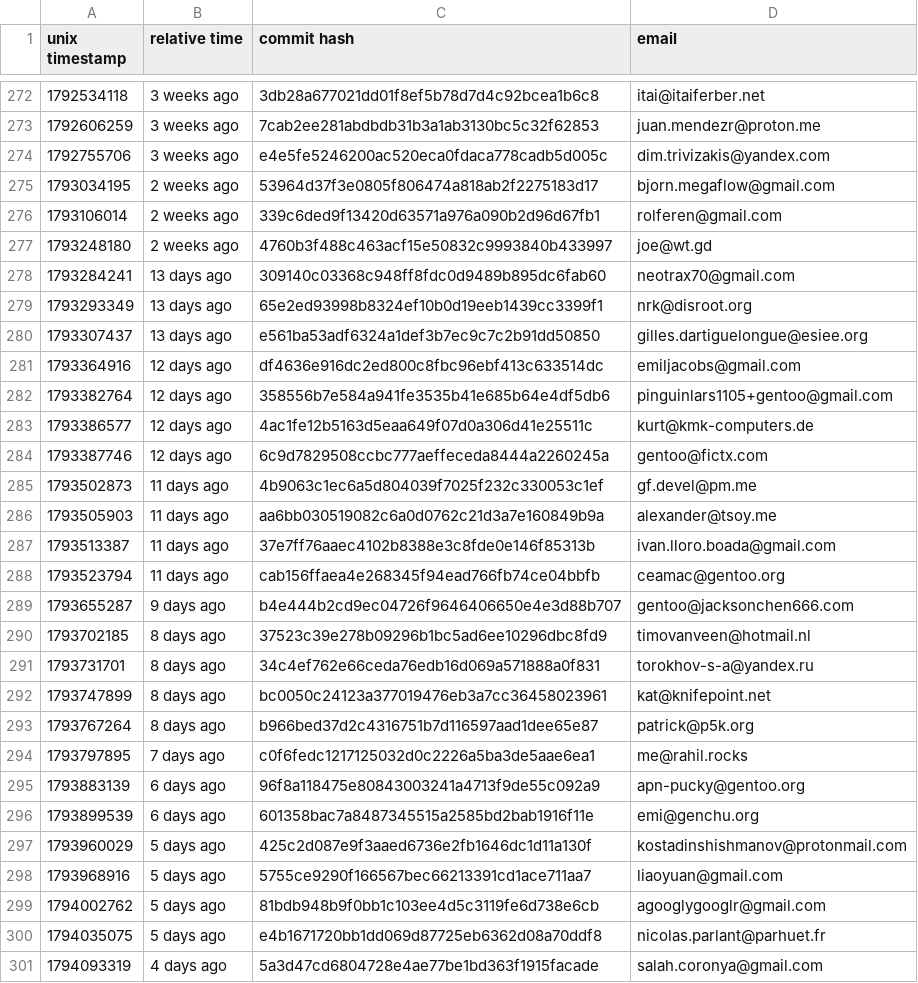
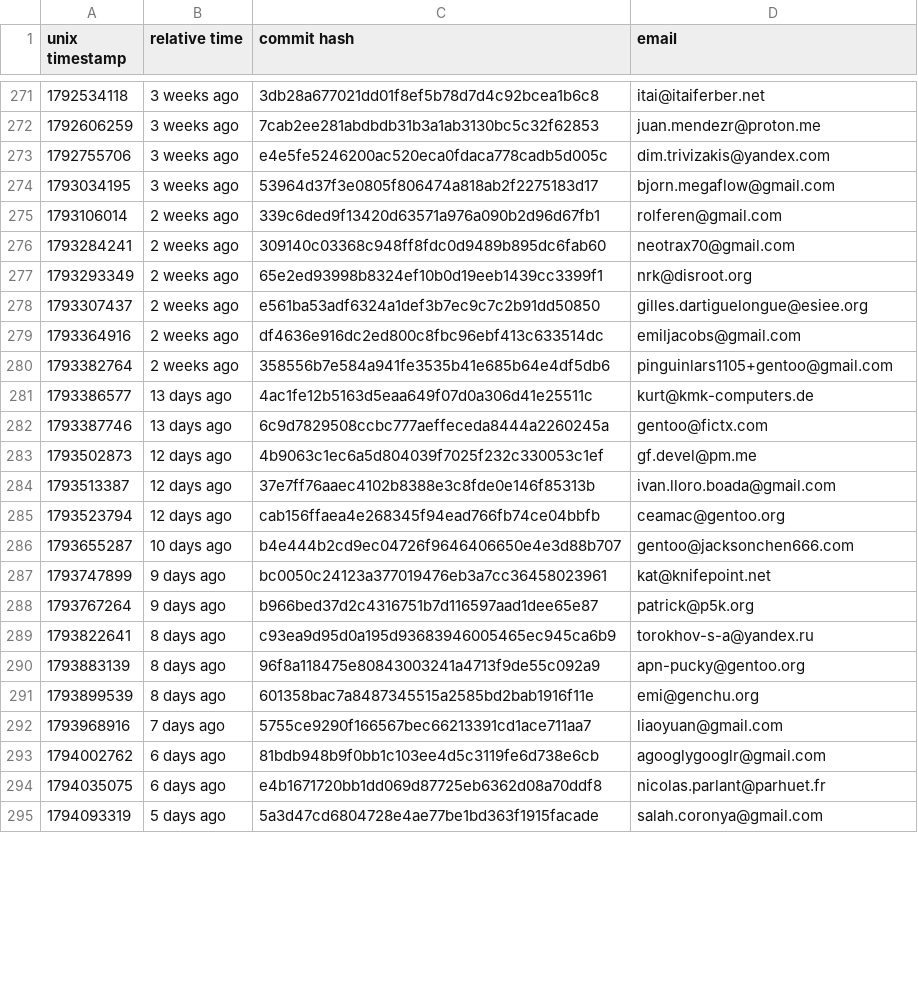
Before and after one commit to ingenarel/gentoo-hit-list, a CSV file: .maintainer-stats.csv, drawn as a sheet; only a part is shown, gaps mark what is left out; the diff covers the shown part only.

```diff
--- a/.maintainer-stats.csv
+++ b/.maintainer-stats.csv
@@ -274,28 +273,23 @@ unix timestamp,relative time,commit hash,email
 1792755706,3 weeks ago,e4e5fe5246200ac520eca0fdaca778cadb5d005c,dim.trivizakis@yandex.com
-1793034195,2 weeks ago,53964d37f3e0805f806474a818ab2f2275183d17,bjorn.megaflow@gmail.com
+1793034195,3 weeks ago,53964d37f3e0805f806474a818ab2f2275183d17,bjorn.megaflow@gmail.com
 1793106014,2 weeks ago,339c6ded9f13420d63571a976a090b2d96d67fb1,rolferen@gmail.com
-1793248180,2 weeks ago,4760b3f488c463acf15e50832c9993840b433997,joe@wt.gd
-1793284241,13 days ago,309140c03368c948ff8fdc0d9489b895dc6fab60,neotrax70@gmail.com
-1793293349,13 days ago,65e2ed93998b8324ef10b0d19eeb1439cc3399f1,nrk@disroot.org
-1793307437,13 days ago,e561ba53adf6324a1def3b7ec9c7c2b91dd50850,gilles.dartiguelongue@esiee.org
-1793364916,12 days ago,df4636e916dc2ed800c8fbc96ebf413c633514dc,emiljacobs@gmail.com
-1793382764,12 days ago,358556b7e584a941fe3535b41e685b64e4df5db6,pinguinlars1105+gentoo@gmail.com
-1793386577,12 days ago,4ac1fe12b5163d5eaa649f07d0a306d41e25511c,kurt@kmk-computers.de
-1793387746,12 days ago,6c9d7829508ccbc777aeffeceda8444a2260245a,gentoo@fictx.com
-1793502873,11 days ago,4b9063c1ec6a5d804039f7025f232c330053c1ef,gf.devel@pm.me
-1793505903,11 days ago,aa6bb030519082c6a0d0762c21d3a7e160849b9a,alexander@tsoy.me
-1793513387,11 days ago,37e7ff76aaec4102b8388e3c8fde0e146f85313b,ivan.lloro.boada@gmail.com
-1793523794,11 days ago,cab156ffaea4e268345f94ead766fb74ce04bbfb,ceamac@gentoo.org
-1793655287,9 days ago,b4e444b2cd9ec04726f9646406650e4e3d88b707,gentoo@jacksonchen666.com
-1793702185,8 days ago,37523c39e278b09296b1bc5ad6ee10296dbc8fd9,timovanveen@hotmail.nl
-1793731701,8 days ago,34c4ef762e66ceda76edb16d069a571888a0f831,torokhov-s-a@yandex.ru
-1793747899,8 days ago,bc0050c24123a377019476eb3a7cc36458023961,kat@knifepoint.net
-1793767264,8 days ago,b966bed37d2c4316751b7d116597aad1dee65e87,patrick@p5k.org
-1793797895,7 days ago,c0f6fedc1217125032d0c2226a5ba3de5aae6ea1,me@rahil.rocks
-1793883139,6 days ago,96f8a118475e80843003241a4713f9de55c092a9,apn-pucky@gentoo.org
-1793899539,6 days ago,601358bac7a8487345515a2585bd2bab1916f11e,emi@genchu.org
-1793960029,5 days ago,425c2d087e9f3aaed6736e2fb1646dc1d11a130f,kostadinshishmanov@protonmail.com
-1793968916,5 days ago,5755ce9290f166567bec66213391cd1ace711aa7,liaoyuan@gmail.com
-1794002762,5 days ago,81bdb948b9f0bb1c103ee4d5c3119fe6d738e6cb,agooglygooglr@gmail.com
-1794035075,5 days ago,e4b1671720bb1dd069d87725eb6362d08a70ddf8,nicolas.parlant@parhuet.fr
-1794093319,4 days ago,5a3d47cd6804728e4ae77be1bd363f1915facade,salah.coronya@gmail.com
+1793284241,2 weeks ago,309140c03368c948ff8fdc0d9489b895dc6fab60,neotrax70@gmail.com
+1793293349,2 weeks ago,65e2ed93998b8324ef10b0d19eeb1439cc3399f1,nrk@disroot.org
+1793307437,2 weeks ago,e561ba53adf6324a1def3b7ec9c7c2b91dd50850,gilles.dartiguelongue@esiee.org
+1793364916,2 weeks ago,df4636e916dc2ed800c8fbc96ebf413c633514dc,emiljacobs@gmail.com
+1793382764,2 weeks ago,358556b7e584a941fe3535b41e685b64e4df5db6,pinguinlars1105+gentoo@gmail.com
+1793386577,13 days ago,4ac1fe12b5163d5eaa649f07d0a306d41e25511c,kurt@kmk-computers.de
+1793387746,13 days ago,6c9d7829508ccbc777aeffeceda8444a2260245a,gentoo@fictx.com
+1793502873,12 days ago,4b9063c1ec6a5d804039f7025f232c330053c1ef,gf.devel@pm.me
+1793513387,12 days ago,37e7ff76aaec4102b8388e3c8fde0e146f85313b,ivan.lloro.boada@gmail.com
+1793523794,12 days ago,cab156ffaea4e268345f94ead766fb74ce04bbfb,ceamac@gentoo.org
+1793655287,10 days ago,b4e444b2cd9ec04726f9646406650e4e3d88b707,gentoo@jacksonchen666.com
+1793747899,9 days ago,bc0050c24123a377019476eb3a7cc36458023961,kat@knifepoint.net
+1793767264,9 days ago,b966bed37d2c4316751b7d116597aad1dee65e87,patrick@p5k.org
+1793822641,8 days ago,c93ea9d95d0a195d93683946005465ec945ca6b9,torokhov-s-a@yandex.ru
+1793883139,8 days ago,96f8a118475e80843003241a4713f9de55c092a9,apn-pucky@gentoo.org
+1793899539,8 days ago,601358bac7a8487345515a2585bd2bab1916f11e,emi@genchu.org
+1793968916,7 days ago,5755ce9290f166567bec66213391cd1ace711aa7,liaoyuan@gmail.com
+1794002762,6 days ago,81bdb948b9f0bb1c103ee4d5c3119fe6d738e6cb,agooglygooglr@gmail.com
+1794035075,6 days ago,e4b1671720bb1dd069d87725eb6362d08a70ddf8,nicolas.parlant@parhuet.fr
+1794093319,5 days ago,5a3d47cd6804728e4ae77be1bd363f1915facade,salah.coronya@gmail.com
```
Also changed, not shown: 16 added rows, 11 removed rows and 22 edited cells elsewhere in this file, .codeberg-raw-data.csv, .github-raw-data.csv, 3 other files.
